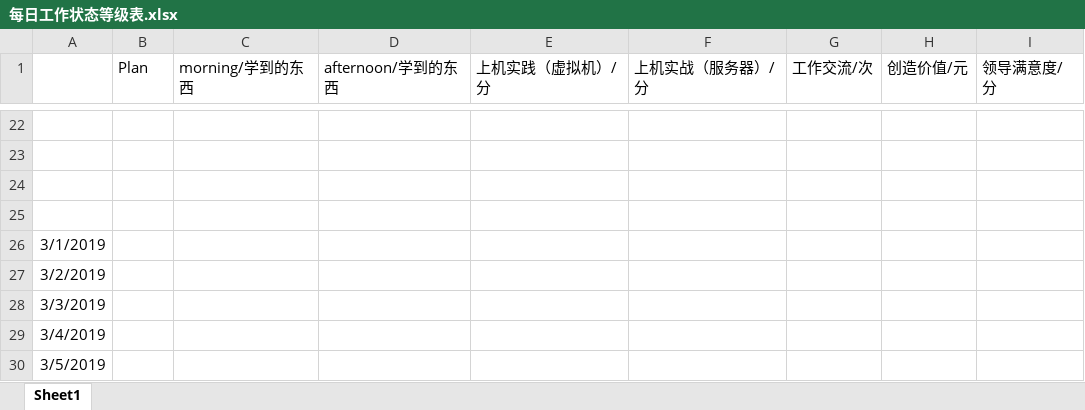
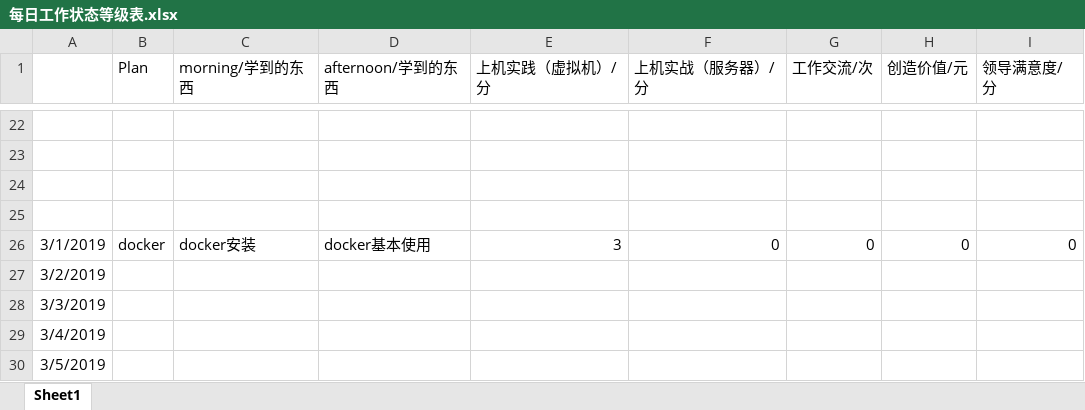
Before and after one commit to nbnbnborg/some_luckey, an Excel workbook: 做人做事奋斗成长经验/每日工作状态等级表.xlsx, sheet Sheet1, drawn as a sheet; only a part is shown, gaps mark what is left out; values as stored, in another font and other column widths than the file's, no borders; the diff names each change by its address in the sheet, - before the commit and + after, or states it on an @@ line.

```diff
--- a/做人做事奋斗成长经验/每日工作状态等级表.xlsx (sheet Sheet1)
+++ b/做人做事奋斗成长经验/每日工作状态等级表.xlsx (sheet Sheet1)
-B26 (Plan): (empty)
+B26 (Plan): docker
-C26 (morning/学到的东西): (empty)
+C26 (morning/学到的东西): docker安装
-D26 (afternoon/学到的东西): (empty)
+D26 (afternoon/学到的东西): docker基本使用
-E26 (上机实践（虚拟机）/分): (empty)
+E26 (上机实践（虚拟机）/分): 3
-F26 (上机实战（服务器）/分): (empty)
+F26 (上机实战（服务器）/分): 0
-G26 (工作交流/次): (empty)
+G26 (工作交流/次): 0
-H26 (创造价值/元): (empty)
+H26 (创造价值/元): 0
-I26 (领导满意度/分): (empty)
+I26 (领导满意度/分): 0
```
Also changed, not shown: 做人做事奋斗成长经验/每日学习成绩 量化考核评定.xlsx, 1 other file.
